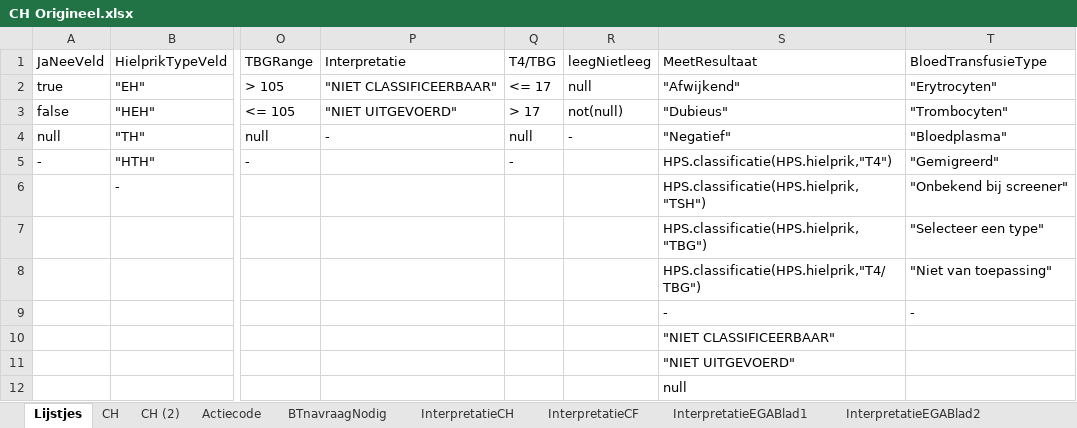
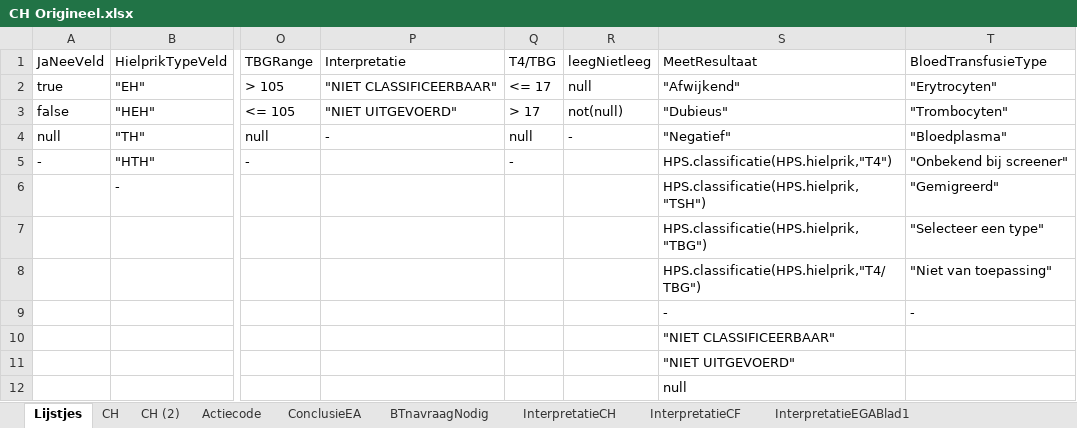
Before and after one commit to hanjoosten/KOGITO-8362, an Excel workbook: src/main/resources/nhs-dmn/OriginelenVoorBusiness/CH Origineel.xlsx, sheet Lijstjes, drawn as a sheet; only a part is shown, gaps mark what is left out; values as stored, in another font and other column widths than the file's, no borders; the diff names each change by its address in the sheet, - before the commit and + after, or states it on an @@ line.

```diff
--- a/src/main/resources/nhs-dmn/OriginelenVoorBusiness/CH Origineel.xlsx (sheet Lijstjes)
+++ b/src/main/resources/nhs-dmn/OriginelenVoorBusiness/CH Origineel.xlsx (sheet Lijstjes)
+sheet tab: ConclusieEA
-T5 (BloedTransfusieType): "Gemigreerd"
+T5 (BloedTransfusieType): "Onbekend bij screener"
-T6 (BloedTransfusieType): "Onbekend bij screener"
+T6 (BloedTransfusieType): "Gemigreerd"
```
Also changed, not shown: sheet InterpretatieCH, sheet Actiecode, hidden cells, 4 other files.
